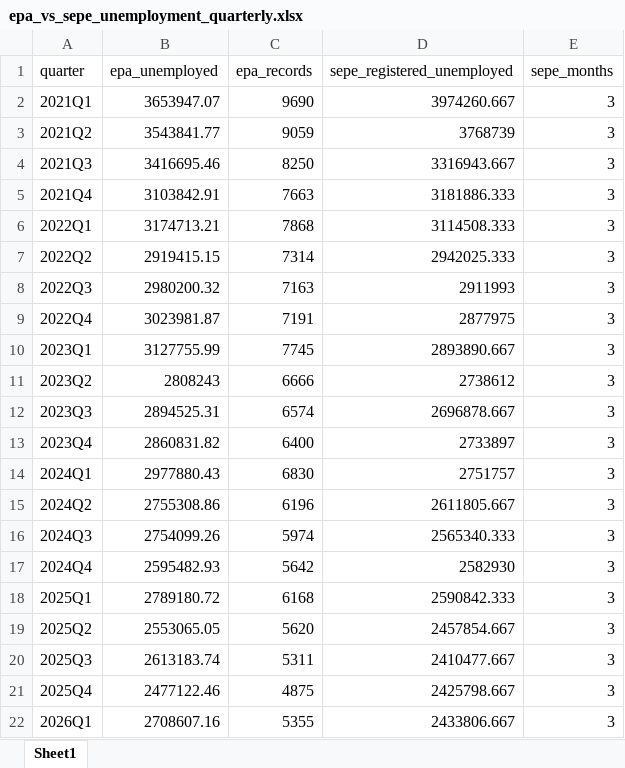
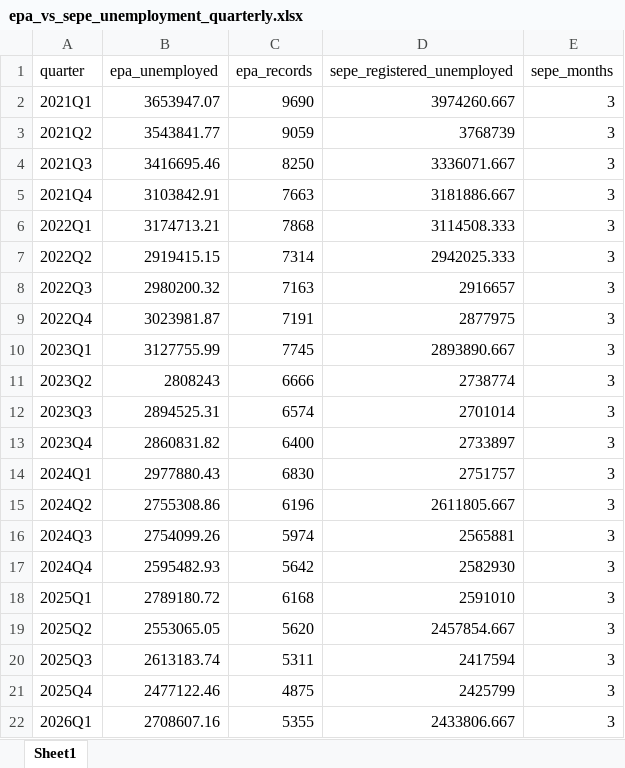
Before and after one commit to dgonzalezgonzalez/Prestaciones-por-empleo-AI-exposure, an Excel workbook: analysis/econometrics_outputs/Graficos/data_quality/epa_vs_sepe_unemployment_quarterly.xlsx, sheet Sheet1, drawn as a sheet; values as stored, in another font and other column widths than the file's, no borders; the diff names each change by its address in the sheet, - before the commit and + after, or states it on an @@ line.

Commit message:
docs: add contributor guide and refresh unemployment figure

```diff
--- a/analysis/econometrics_outputs/Graficos/data_quality/epa_vs_sepe_unemployment_quarterly.xlsx (sheet Sheet1)
+++ b/analysis/econometrics_outputs/Graficos/data_quality/epa_vs_sepe_unemployment_quarterly.xlsx (sheet Sheet1)
-D4 (sepe_registered_unemployed): 3316943.667
+D4 (sepe_registered_unemployed): 3336071.667
-D5 (sepe_registered_unemployed): 3181886.333
+D5 (sepe_registered_unemployed): 3181886.667
-D8 (sepe_registered_unemployed): 2911993
+D8 (sepe_registered_unemployed): 2916657
-D11 (sepe_registered_unemployed): 2738612
+D11 (sepe_registered_unemployed): 2738774
-D12 (sepe_registered_unemployed): 2696878.667
+D12 (sepe_registered_unemployed): 2701014
-D16 (sepe_registered_unemployed): 2565340.333
+D16 (sepe_registered_unemployed): 2565881
-D18 (sepe_registered_unemployed): 2590842.333
+D18 (sepe_registered_unemployed): 2591010
-D20 (sepe_registered_unemployed): 2410477.667
+D20 (sepe_registered_unemployed): 2417594
-D21 (sepe_registered_unemployed): 2425798.667
+D21 (sepe_registered_unemployed): 2425799
```
Also changed, not shown: 5 other files.
